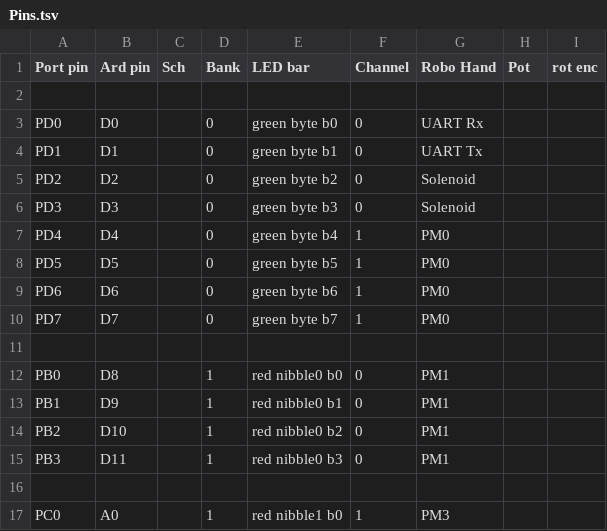
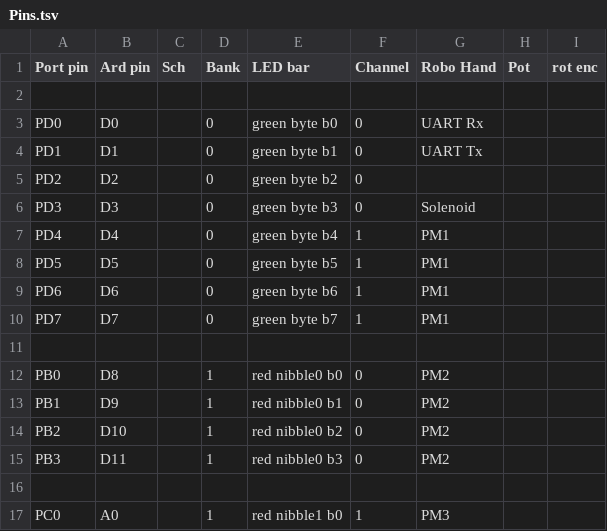
Before and after one commit to MilosSubotic/LPRS2_Labs, a TSV file: HW/LED_Bar_PM_Stepper_Shield/Pins.tsv, drawn as a sheet; only a part is shown.

```diff
--- a/HW/LED_Bar_PM_Stepper_Shield/Pins.tsv
+++ b/HW/LED_Bar_PM_Stepper_Shield/Pins.tsv
@@ -4,13 +4,13 @@ PD0	D0		0	green byte b0	0	UART Rx
 PD1	D1		0	green byte b1	0	UART Tx		
-PD2	D2		0	green byte b2	0	Solenoid		
+PD2	D2		0	green byte b2	0			
 PD3	D3		0	green byte b3	0	Solenoid		
-PD4	D4		0	green byte b4	1	PM0		
-PD5	D5		0	green byte b5	1	PM0		
-PD6	D6		0	green byte b6	1	PM0		
-PD7	D7		0	green byte b7	1	PM0		
+PD4	D4		0	green byte b4	1	PM1		
+PD5	D5		0	green byte b5	1	PM1		
+PD6	D6		0	green byte b6	1	PM1		
+PD7	D7		0	green byte b7	1	PM1		
 								
-PB0	D8		1	red nibble0 b0	0	PM1		
-PB1	D9		1	red nibble0 b1	0	PM1		
-PB2	D10		1	red nibble0 b2	0	PM1		
-PB3	D11		1	red nibble0 b3	0	PM1		
+PB0	D8		1	red nibble0 b0	0	PM2		
+PB1	D9		1	red nibble0 b1	0	PM2		
+PB2	D10		1	red nibble0 b2	0	PM2		
+PB3	D11		1	red nibble0 b3	0	PM2		
 								
```
Also changed, not shown: 2 other files.
